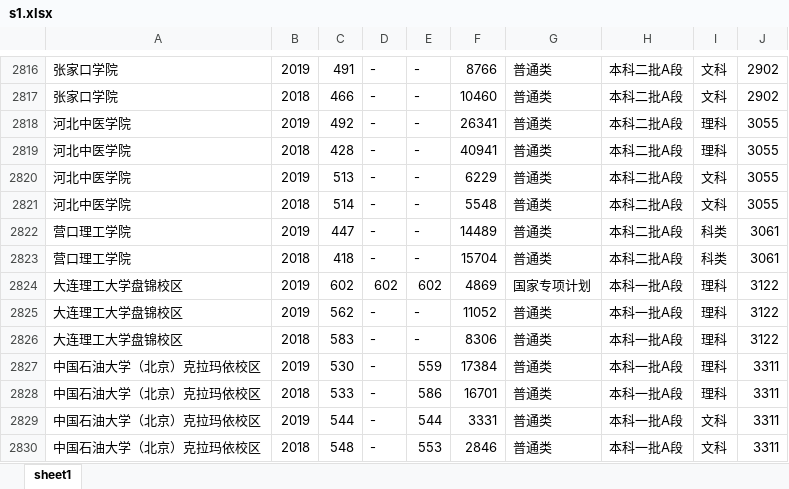
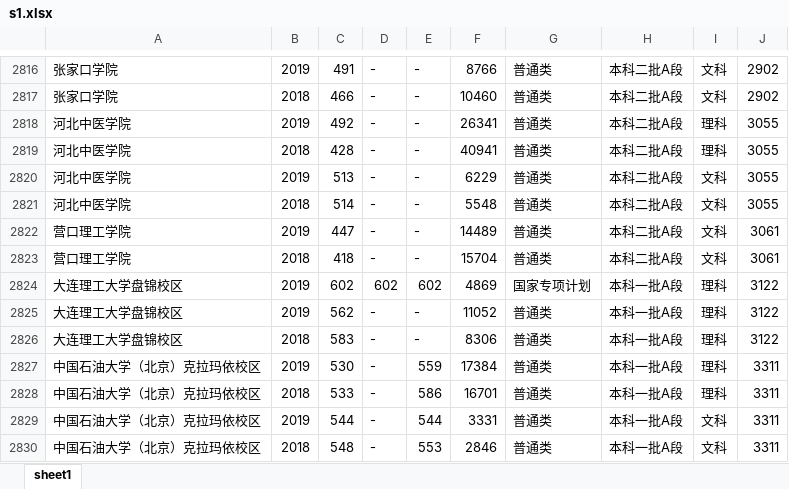
Before and after one commit to aoumeior/HowToSelect, an Excel workbook: src/excel/s1.xlsx, sheet sheet1, drawn as a sheet; only a part is shown, gaps mark what is left out; values as stored, in another font and other column widths than the file's, no borders; the diff covers the shown part only; the diff names each change by its address in the sheet, - before the commit and + after, or states it on an @@ line.

```diff
--- a/src/excel/s1.xlsx (sheet sheet1)
+++ b/src/excel/s1.xlsx (sheet sheet1)
-I2822:I2823: 科类
+I2822:I2823: 文科
```
Also changed, not shown: 14 edited cells elsewhere in this sheet, 4 other files.
